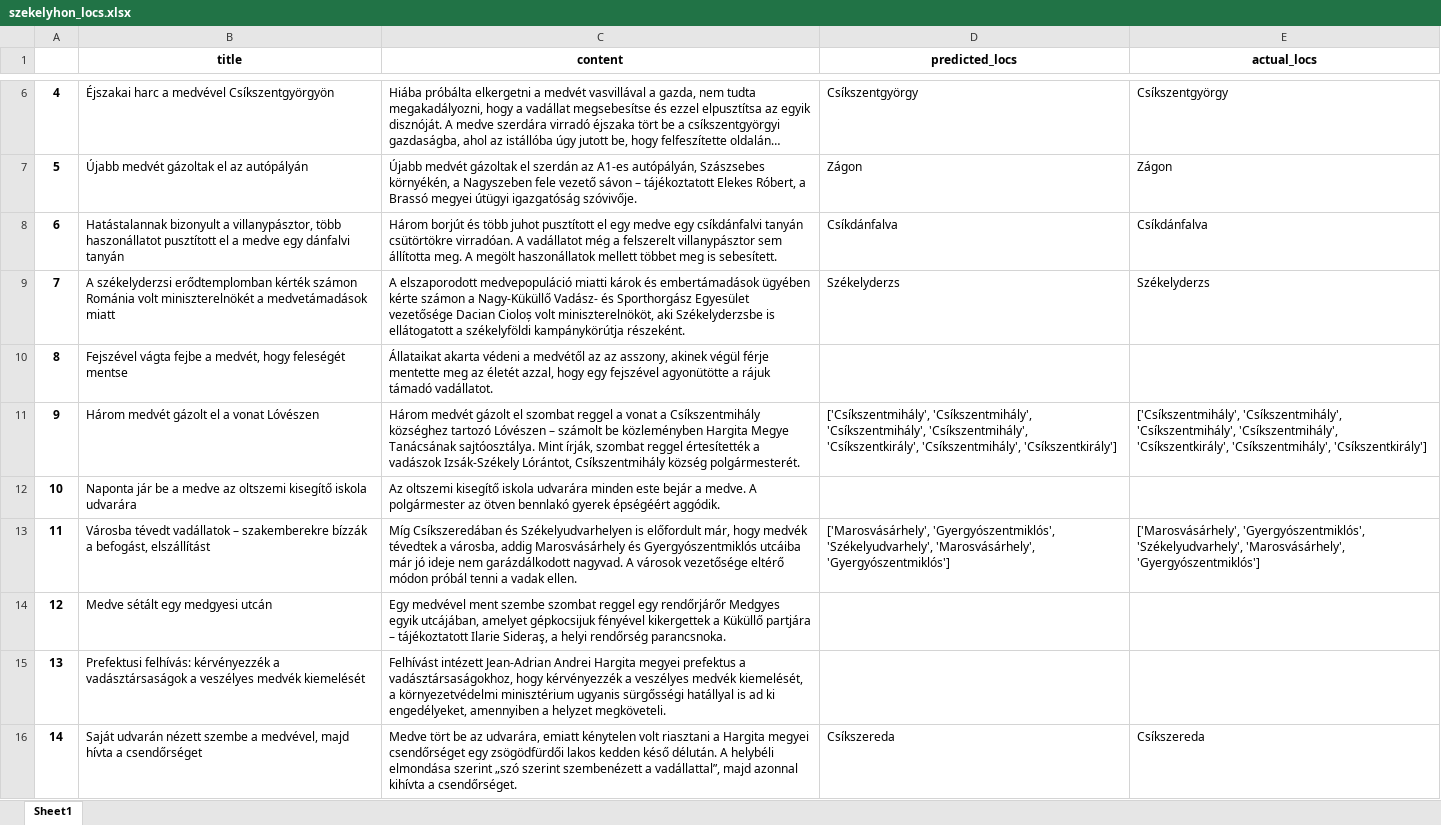
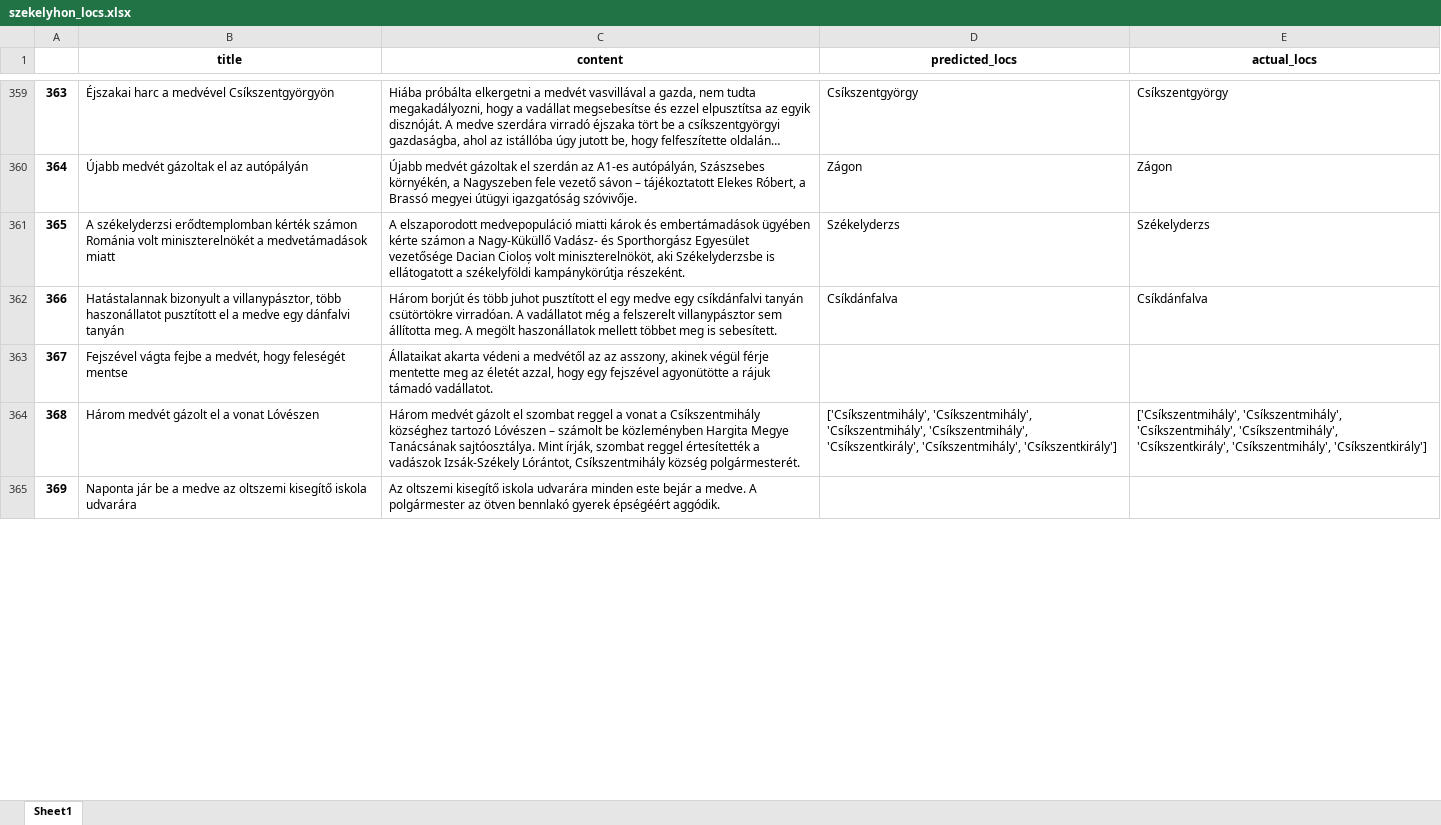
Before and after one commit to szekelydata/blog, an Excel workbook: medve/data/szekelyhon_locs.xlsx, sheet Sheet1, drawn as a sheet; only a part is shown, gaps mark what is left out; long unchanged cells end in …; values as stored, in another font and other column widths than the file's, no borders; removed rows and columns are numbered as before the commit, all else as after; the diff covers the shown part only; the diff names each change by its address in the sheet, - before the commit and + after, or states it on an @@ line.

```diff
--- a/medve/data/szekelyhon_locs.xlsx (sheet Sheet1)
+++ b/medve/data/szekelyhon_locs.xlsx (sheet Sheet1)
@@ column A renumbered between rows 355 and 372 @@
@@ row 9 moved to row 361: 365 @@
-row 13: 11 | Városba tévedt vadállatok – szakemberekre bízzák a befogást, elszállítást | Míg Csíkszeredában és Székelyudvarhelyen is előfordult már, hogy medvék tévedtek a városba, addig Marosvásárhely és Gyergyószentmiklós utcáiba már jó ideje nem garázdálkodott nagyvad. A városok vezetősége eltérő módon próbál tenni a vadak ellen. | ['Marosvásárhely', 'Gyergyószentmiklós', 'Székelyudvarhely', 'Marosvásárhely', 'Gyergyószentmiklós'] | ['Marosvásárhely', 'Gyergyószentmiklós', 'Székelyudvarhely', 'Marosvásárhely', 'Gyergyószentmiklós']
-row 14: 12 | Medve sétált egy medgyesi utcán | Egy medvével ment szembe szombat reggel egy rendőrjárőr Medgyes egyik utcájában, amelyet gépkocsijuk fényével kikergettek a Küküllő partjára – tájékoztatott Ilarie Sideraş, a helyi rendőrség parancsnoka.
-row 15: 13 | Prefektusi felhívás: kérvényezzék a vadásztársaságok a veszélyes medvék kiemelését | Felhívást intézett Jean-Adrian Andrei Hargita megyei prefektus a vadásztársaságokhoz, hogy kérvényezzék a veszélyes medvék kiemelését, a környezetvédelmi minisztérium ugyanis sürgősségi hatállyal is ad ki engedélyeket, amennyiben a helyzet megköveteli.
-row 16: 14 | Saját udvarán nézett szembe a medvével, majd hívta a csendőrséget | Medve tört be az udvarára, emiatt kénytelen volt riasztani a Hargita megyei csendőrséget egy zsögödfürdői lakos kedden késő délután. A helybéli elmondása szerint „szó szerint szembenézett a vadállattal”, majd azonnal kihívta a csendőrséget. | Csíkszereda | Csíkszereda
```
Also changed, not shown: 364 added rows, 21 removed rows and 2 edited cells elsewhere in this sheet, medve/data/szekelyhon_medve.xlsx, 7 other files.
